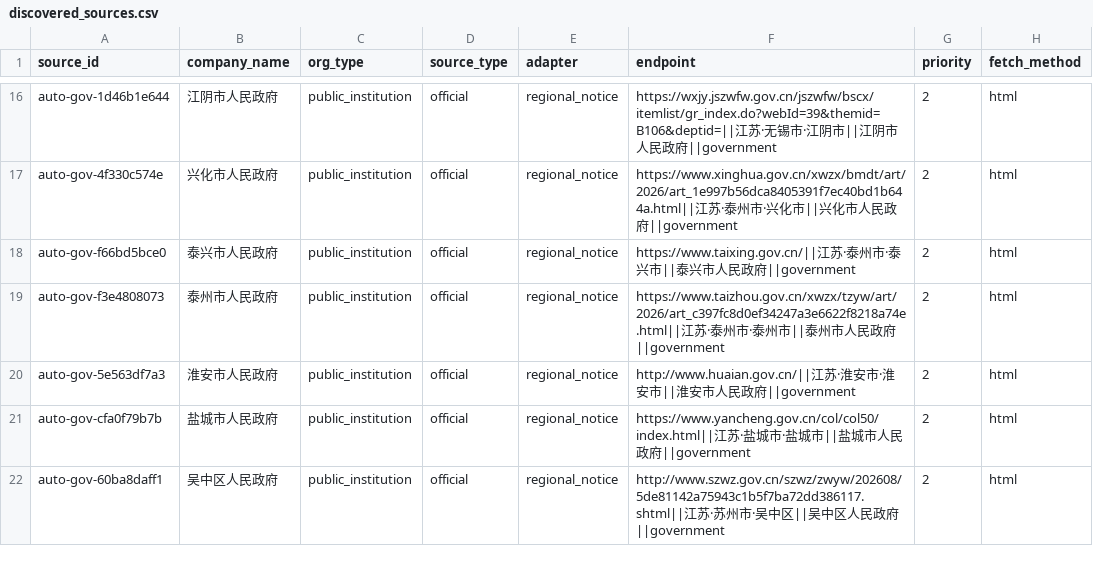
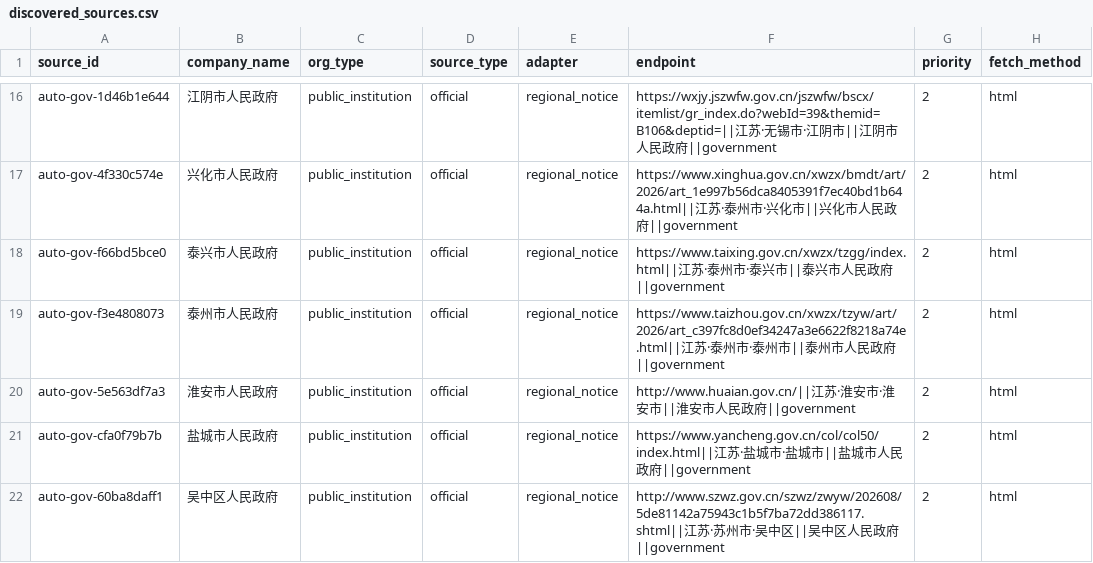
Before and after one commit to wanlingren/job-radar, a CSV file: config/discovered_sources.csv, drawn as a sheet; only a part is shown, gaps mark what is left out; the diff names each change by its address in the sheet, - before the commit and + after, or states it on an @@ line.

```diff
--- a/config/discovered_sources.csv
+++ b/config/discovered_sources.csv
-F18 (endpoint): https://www.taixing.gov.cn/||江苏…
+F18 (endpoint): https://www.taixing.gov.cn/xwzx/tzgg/index.html||江苏…
```
Also changed, not shown: config/discovered_universities.csv, config/university_coverage.csv, 11 other files.
